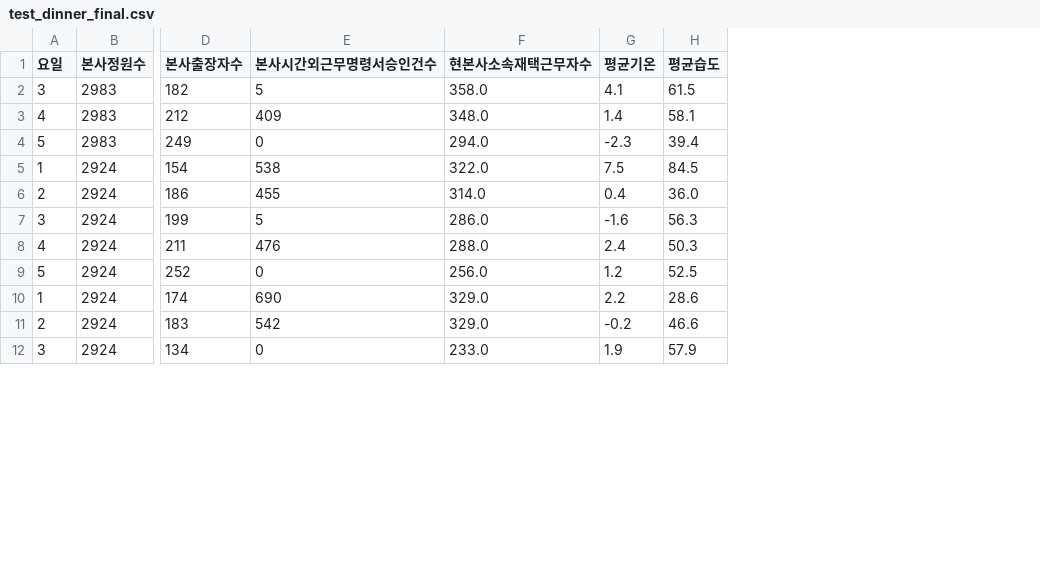
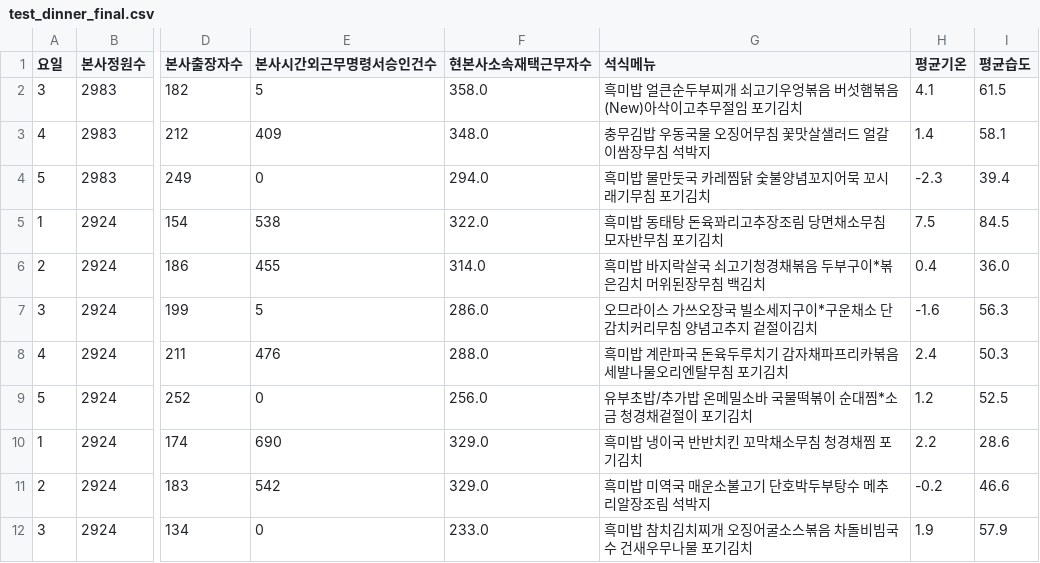
Before and after one commit to hong1468/Dacon_LH_cafeteria, a CSV file: yk/test_dinner_final.csv, drawn as a sheet; only a part is shown, gaps mark what is left out; the diff names each change by its address in the sheet, - before the commit and + after, or states it on an @@ line.

```diff
--- a/yk/test_dinner_final.csv
+++ b/yk/test_dinner_final.csv
+column G (석식메뉴), rows 2-12: 흑미밥 얼큰순두부찌개 쇠고기우엉볶음 버섯햄볶음 (New)아삭이고추무절임 포기김치 | 충무김밥 우동국물 오징어무침 꽃맛살샐러드 얼갈이쌈장무침 석박지 | 흑미밥 물만둣국 카레찜닭 숯불양념꼬지어묵 꼬시래기무침 포기김치 | 흑미밥 동태탕 돈육꽈리고추장조림 당면채소무침 모자반무침 포기김치 | 흑미밥 바지락살국 쇠고기청경채볶음 두부구이*볶은김치 머위된장무침 백김치 | 오므라이스 가쓰오장국 빌소세지구이*구운채소 단감치커리무침 양념고추지 겉절이김치 | 흑미밥 계란파국 돈육두루치기 감자채파프리카볶음 세발나물오리엔탈무침 포기김치 | 유부초밥/추가밥 온메밀소바 국물떡볶이 순대찜*소금 청경채겉절이 포기김치 | 흑미밥 냉이국 반반치킨 꼬막채소무침 청경채찜 포기김치 | 흑미밥 미역국 매운소불고기 단호박두부탕수 메추리알장조림 석박지 | 흑미밥 참치김치찌개 오징어굴소스볶음 차돌비빔국수 건새우무나물 포기김치
```
Also changed, not shown: 17 other files.
